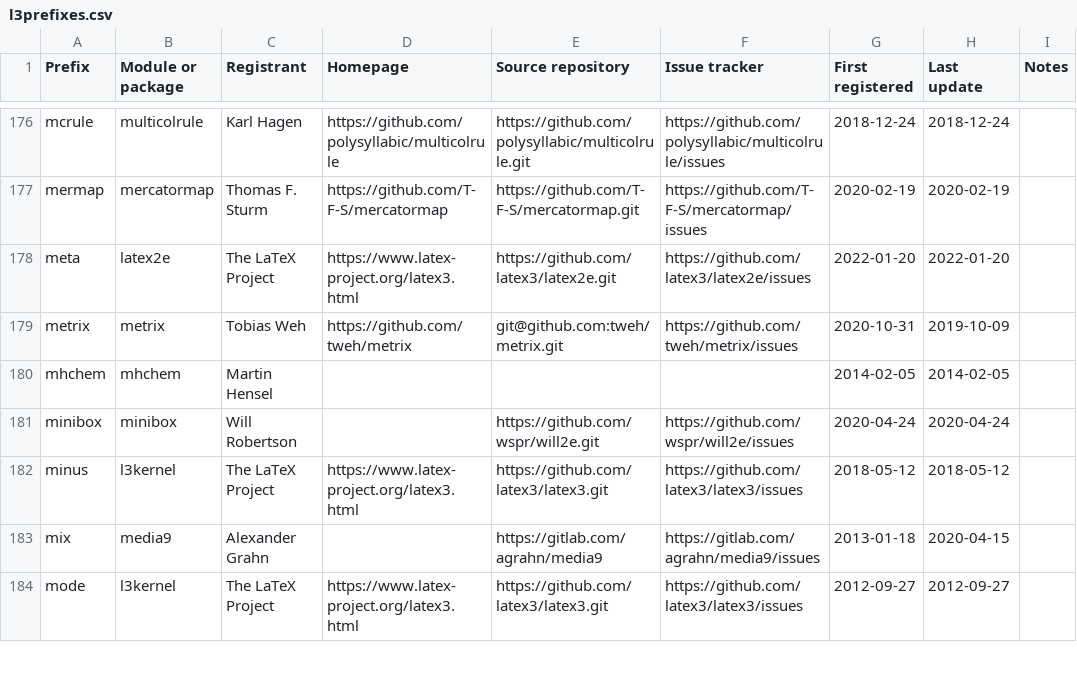
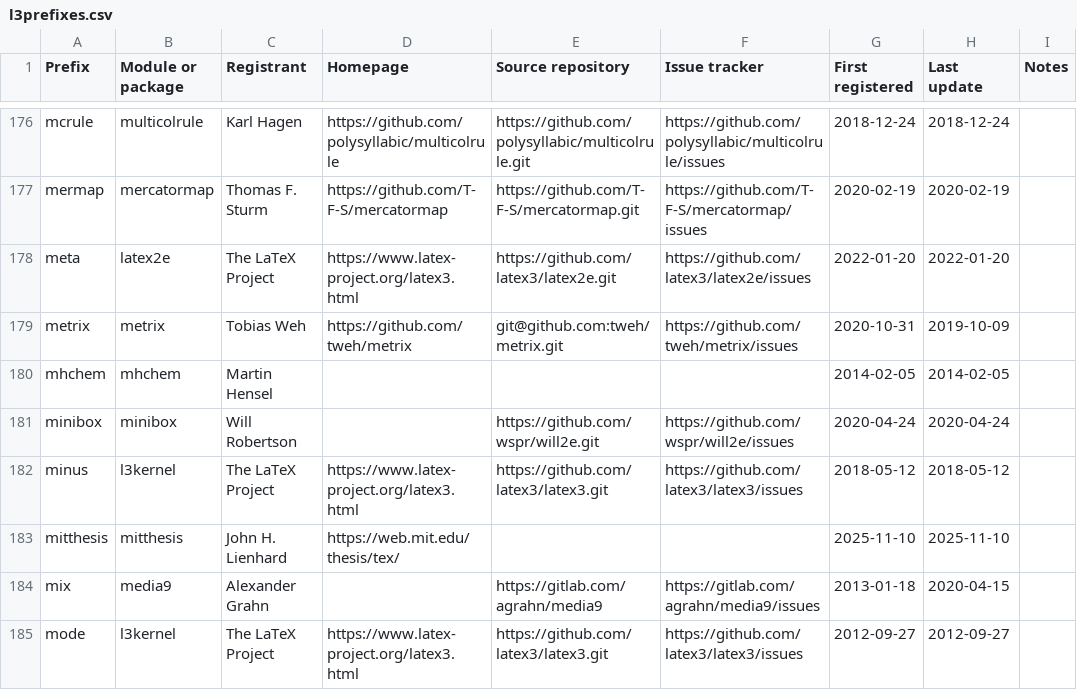
Before and after one commit to latex3/latex3, a CSV file: l3kernel/doc/l3prefixes.csv, drawn as a sheet; only a part is shown, gaps mark what is left out; the diff names each change by its address in the sheet, - before the commit and + after, or states it on an @@ line.

Commit message:
Register prefix mitthesis

```diff
--- a/l3kernel/doc/l3prefixes.csv
+++ b/l3kernel/doc/l3prefixes.csv
+row 183: mitthesis | mitthesis | John H. Lienhard | https://web.mit.edu/thesis/tex/ |  |  | 2025-11-10 | 2025-11-10
```
